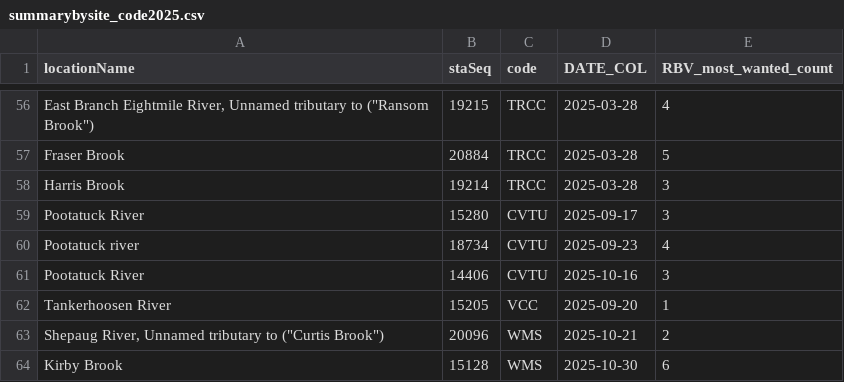
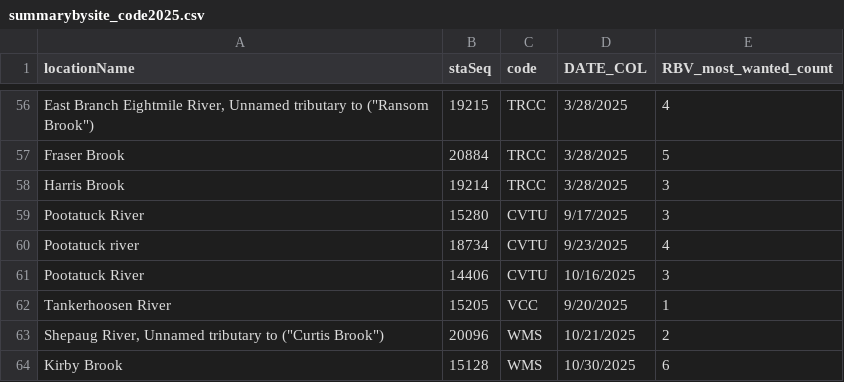
Before and after one commit to ctdeepwatermonitoring/RBVReport, a CSV file: Annual_Report_Development_2025/summarybysite_code2025.csv, drawn as a sheet; only a part is shown, gaps mark what is left out; the diff covers the shown part only.

```diff
--- a/Annual_Report_Development_2025/summarybysite_code2025.csv
+++ b/Annual_Report_Development_2025/summarybysite_code2025.csv
@@ -56,9 +56,9 @@
-"East Branch Eightmile River, Unnamed tributary to (""Ransom Brook"")",19215,"TRCC","2025-03-28",4
-"Fraser Brook ",20884,"TRCC","2025-03-28",5
-"Harris Brook",19214,"TRCC","2025-03-28",3
-"Pootatuck River",15280,"CVTU","2025-09-17",3
-"Pootatuck river",18734,"CVTU","2025-09-23",4
-"Pootatuck River",14406,"CVTU","2025-10-16",3
-"Tankerhoosen River",15205,"VCC","2025-09-20",1
-"Shepaug River, Unnamed tributary to (""Curtis Brook"")",20096,"WMS","2025-10-21",2
-"Kirby Brook",15128,"WMS","2025-10-30",6
+"East Branch Eightmile River, Unnamed tributary to (""Ransom Brook"")",19215,TRCC,3/28/2025,4
+Fraser Brook ,20884,TRCC,3/28/2025,5
+Harris Brook,19214,TRCC,3/28/2025,3
+Pootatuck River,15280,CVTU,9/17/2025,3
+Pootatuck river,18734,CVTU,9/23/2025,4
+Pootatuck River,14406,CVTU,10/16/2025,3
+Tankerhoosen River,15205,VCC,9/20/2025,1
+"Shepaug River, Unnamed tributary to (""Curtis Brook"")",20096,WMS,10/21/2025,2
+Kirby Brook,15128,WMS,10/30/2025,6
```
Also changed, not shown: 56 edited cells elsewhere in this file, Annual_Report_Development_2025/groups2025.csv, RBV_Metrics_WQX_2025/Results/WQX_Upload/upload_bio.csv, 9 other files.
